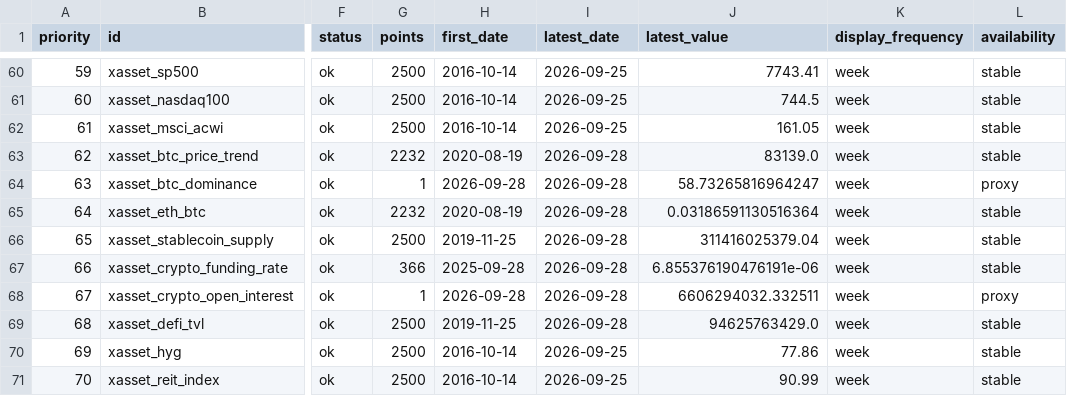
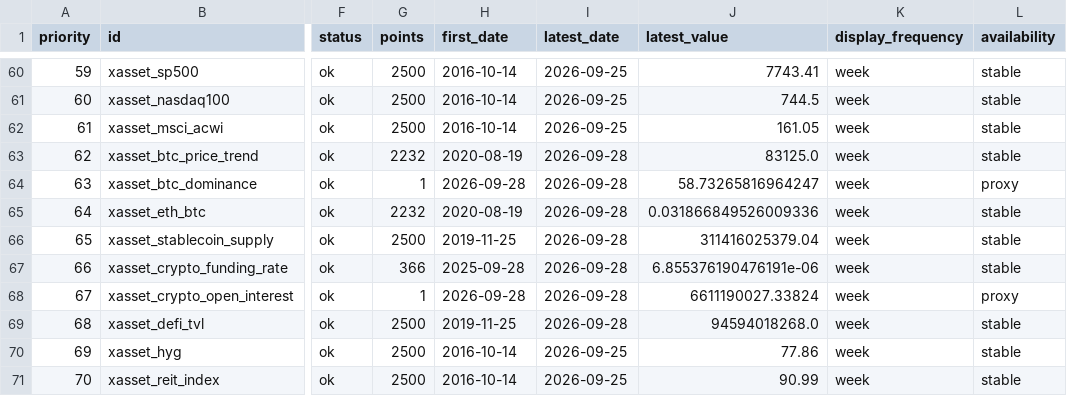
Before and after one commit to junxinhuang/fin-market-brief, a CSV file: data/macro/latest-summary.csv, drawn as a sheet; only a part is shown, gaps mark what is left out; the diff names each change by its address in the sheet, - before the commit and + after, or states it on an @@ line.

```diff
--- a/data/macro/latest-summary.csv
+++ b/data/macro/latest-summary.csv
-J63 (latest_value): 83139.0
+J63 (latest_value): 83125.0
-J65 (latest_value): 0.03186591130516364
+J65 (latest_value): 0.031866849526009336
-J68 (latest_value): 6606294032.332511
+J68 (latest_value): 6611190027.33824
-J69 (latest_value): 94625763429.0
+J69 (latest_value): 94594018268.0
```
Also changed, not shown: 13 other files.
